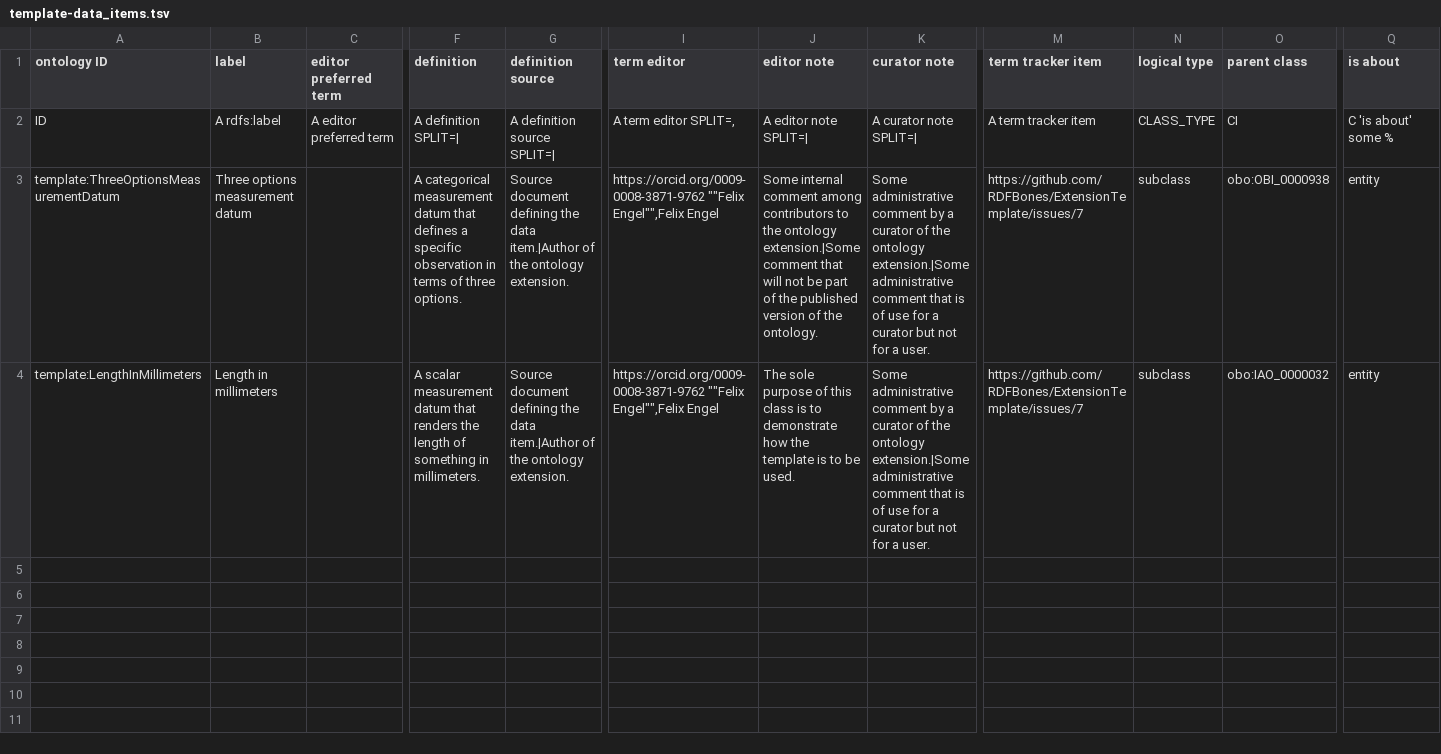
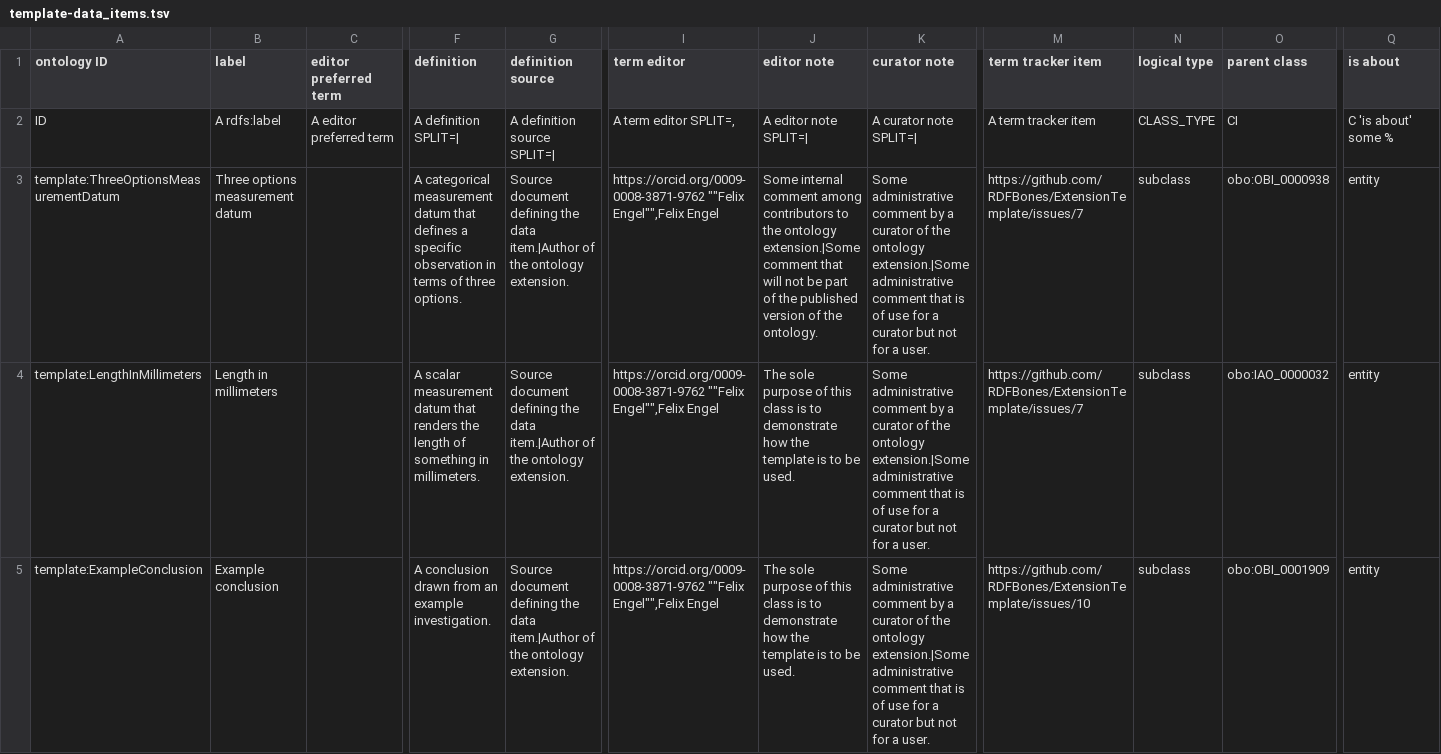
Before and after one commit to RDFBones/ExtensionTemplate, a TSV file: template-data_items.tsv, drawn as a sheet; only a part is shown, gaps mark what is left out; rows hold the shown columns only; the diff names each change by its address in the sheet, - before the commit and + after, or states it on an @@ line.

Commit message:
Added templates for investigaitons and its subordinate processes. Fixes #10.

```diff
--- a/template-data_items.tsv
+++ b/template-data_items.tsv
+row 5: template:ExampleConclusion | Example conclusion |  | A conclusion drawn from an example investigation. | Source document defining the data item.|Author of the ontology extension. | https://orcid.org/0009-0008-3871-9762 ""Felix Engel"",Felix Engel | The sole purpose of this class is to demonstrate how the template is to be used. | Some administrative comment by a curator of the ontology extension.|Some administrative comment that is of use for a curator but not for a user. | https://github.com/RDFBones/ExtensionTemplate/issues/10 | subclass | obo:OBI_0001909 | entity
```
Also changed, not shown: 5 other files.
